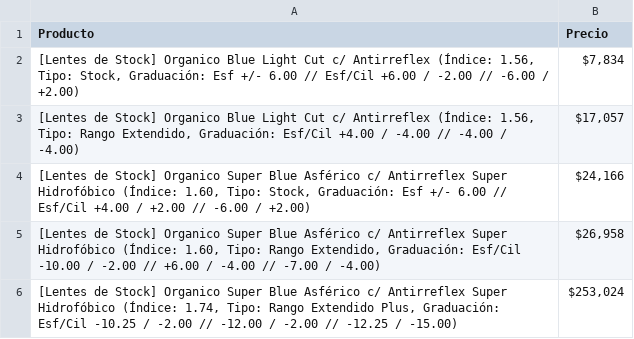
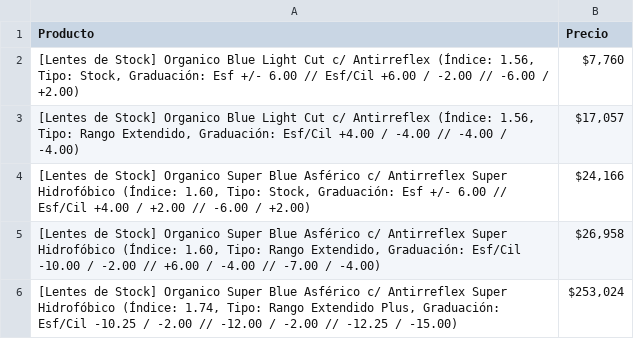
Before and after one commit to jeredonato07-dot/precios-forjarc, a CSV file: lista_de_precios.csv, drawn as a sheet; only a part is shown.

```diff
--- a/lista_de_precios.csv
+++ b/lista_de_precios.csv
@@ -1,3 +1,3 @@
 "Producto","Precio"
-"[Lentes de Stock] Organico Blue Light Cut c/ Antirreflex (Índice: 1.56, Tipo: Stock, Graduación: Esf +/- 6.00 // Esf/Cil +6.00 / -2.00 // -6.00 / +2.00)","$7,834"
+"[Lentes de Stock] Organico Blue Light Cut c/ Antirreflex (Índice: 1.56, Tipo: Stock, Graduación: Esf +/- 6.00 // Esf/Cil +6.00 / -2.00 // -6.00 / +2.00)","$7,760"
 "[Lentes de Stock] Organico Blue Light Cut c/ Antirreflex (Índice: 1.56, Tipo: Rango Extendido, Graduación: Esf/Cil +4.00 / -4.00 // -4.00 / -4.00)","$17,057"
```
Also changed, not shown: 2 other files.
